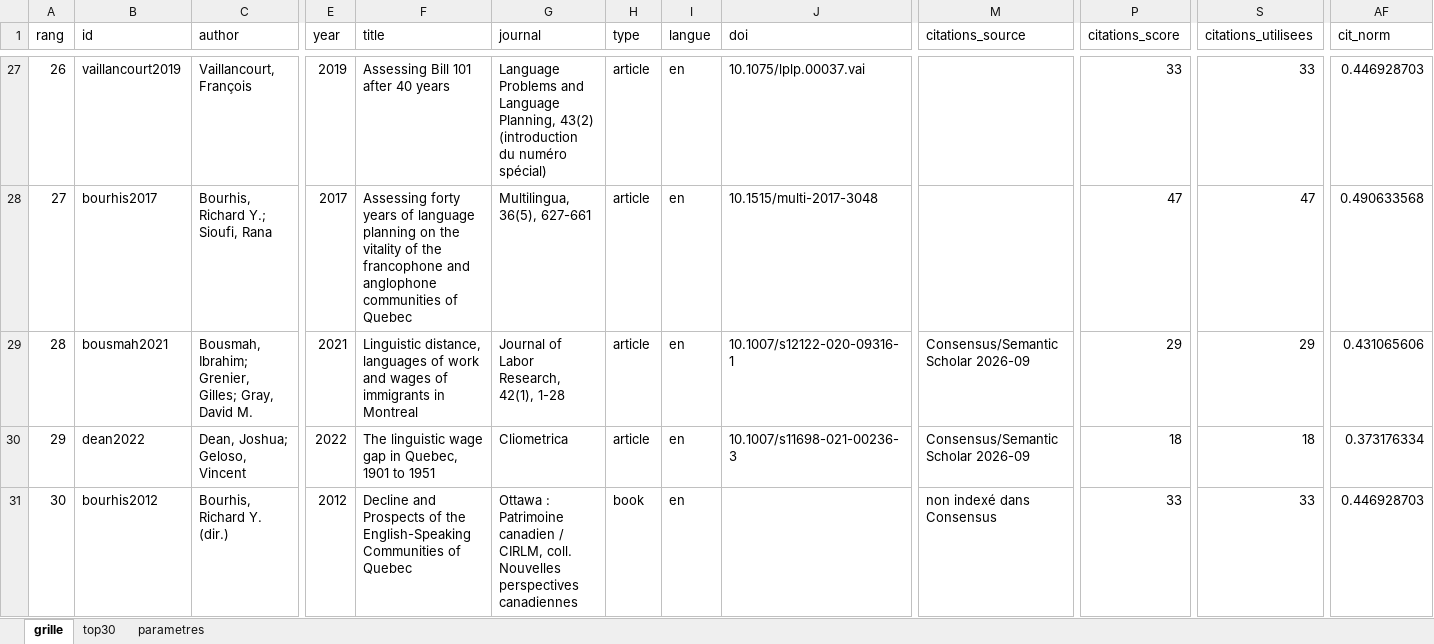
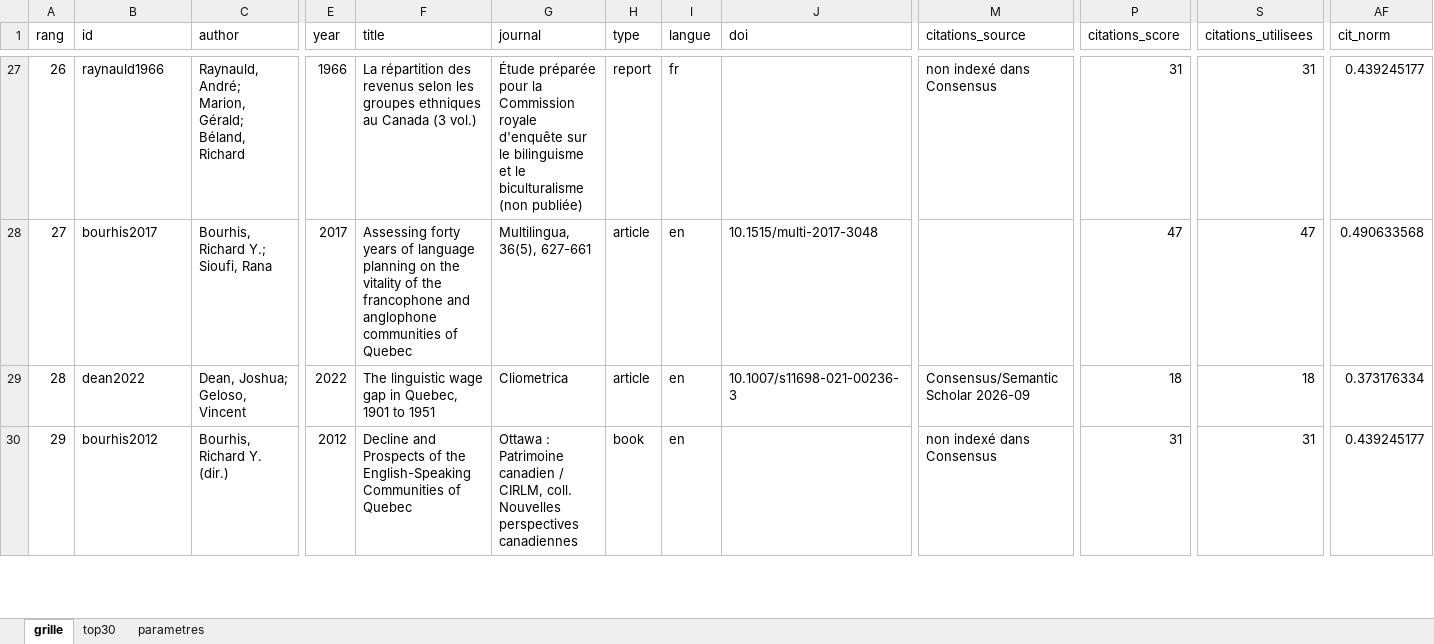
Before and after one commit to MADUP212/stratification_qc, an Excel workbook: Data/grille_snowballing.xlsx, sheet grille, drawn as a sheet; only a part is shown, gaps mark what is left out; values as stored, in another font and other column widths than the file's, no borders; removed rows and columns are numbered as before the commit, all else as after; rows hold the shown columns only; the diff covers the shown part only; the diff names each change by its address in the sheet, - before the commit and + after, or states it on an @@ line.

```diff
--- a/Data/grille_snowballing.xlsx (sheet grille)
+++ b/Data/grille_snowballing.xlsx (sheet grille)
-B27 (id): vaillancourt2019
+B27 (id): raynauld1966
-C27 (author): Vaillancourt, François
+C27 (author): Raynauld, André; Marion, Gérald; Béland, Richard
-E27 (year): 2019
+E27 (year): 1966
-F27 (title): Assessing Bill 101 after 40 years
+F27 (title): La répartition des revenus selon les groupes ethniques au Canada (3 vol.)
-G27 (journal): Language Problems and Language Planning, 43(2) (introduction du numéro spécial)
+G27 (journal): Étude préparée pour la Commission royale d'enquête sur le bilinguisme et le biculturalisme (non publiée)
-H27 (type): article
+H27 (type): report
-I27 (langue): en
+I27 (langue): fr
-J27 (doi): 10.1075/lplp.00037.vai
+J27 (doi): (empty)
-M27 (citations_source): (empty)
+M27 (citations_source): non indexé dans Consensus
-P27 (citations_score): 33
+P27 (citations_score): 31
-S27 (citations_utilisees): 33
+S27 (citations_utilisees): 31
-AF27 (cit_norm): 0.446928703
+AF27 (cit_norm): 0.439245177
-row 29: 28 | bousmah2021 | Bousmah, Ibrahim; Grenier, Gilles; Gray, David M. | 2021 | Linguistic distance, languages of work and wages of immigrants in Montreal | Journal of Labor Research, 42(1), 1-28 | article | en | 10.1007/s12122-020-09316-1 | Consensus/Semantic Scholar 2026-09 | 29 | 29 | 0.431065606
-A29 (rang): 29
+A29 (rang): 28
-A30 (rang): 30
+A30 (rang): 29
-P30 (citations_score): 33
+P30 (citations_score): 31
-S30 (citations_utilisees): 33
+S30 (citations_utilisees): 31
-AF30 (cit_norm): 0.446928703
+AF30 (cit_norm): 0.439245177
```
Also changed, not shown: 1 added row and 1761 edited cells elsewhere in this sheet, sheet top30, sheet parametres, 20 other files.
